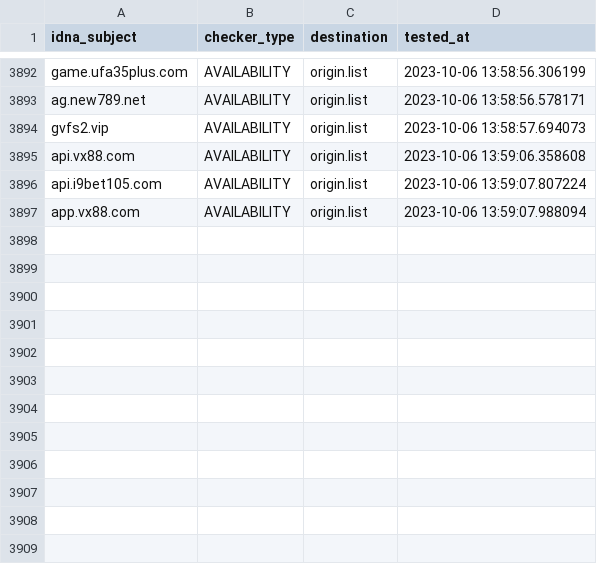
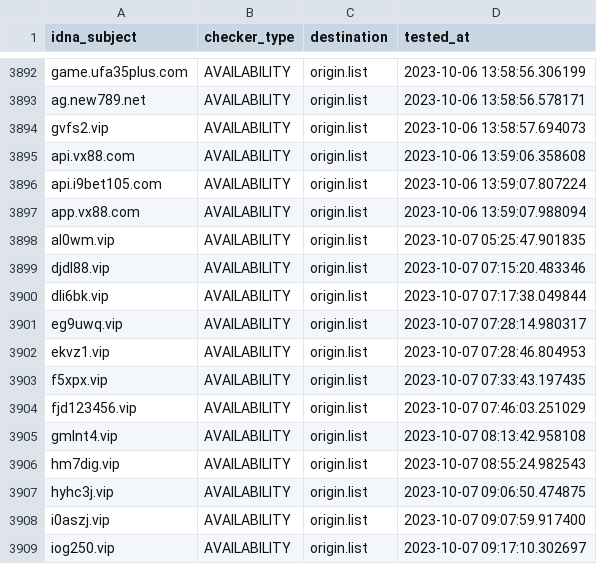
Before and after one commit to bigdargon/hostsVN-gambling-02-dead-hosts, a CSV file: .pyfunceble/inactive.csv, drawn as a sheet; only a part is shown, gaps mark what is left out; the diff names each change by its address in the sheet, - before the commit and + after, or states it on an @@ line.

```diff
--- a/.pyfunceble/inactive.csv
+++ b/.pyfunceble/inactive.csv
+row 3898: al0wm.vip | AVAILABILITY | origin.list | 2023-10-07 05:25:47.901835
+row 3899: djdl88.vip | AVAILABILITY | origin.list | 2023-10-07 07:15:20.483346
+row 3900: dli6bk.vip | AVAILABILITY | origin.list | 2023-10-07 07:17:38.049844
+row 3901: eg9uwq.vip | AVAILABILITY | origin.list | 2023-10-07 07:28:14.980317
+row 3902: ekvz1.vip | AVAILABILITY | origin.list | 2023-10-07 07:28:46.804953
+row 3903: f5xpx.vip | AVAILABILITY | origin.list | 2023-10-07 07:33:43.197435
+row 3904: fjd123456.vip | AVAILABILITY | origin.list | 2023-10-07 07:46:03.251029
+row 3905: gmlnt4.vip | AVAILABILITY | origin.list | 2023-10-07 08:13:42.958108
+row 3906: hm7dig.vip | AVAILABILITY | origin.list | 2023-10-07 08:55:24.982543
+row 3907: hyhc3j.vip | AVAILABILITY | origin.list | 2023-10-07 09:06:50.474875
+row 3908: i0aszj.vip | AVAILABILITY | origin.list | 2023-10-07 09:07:59.917400
+row 3909: iog250.vip | AVAILABILITY | origin.list | 2023-10-07 09:17:10.302697
```
Also changed, not shown: 16 other files.
